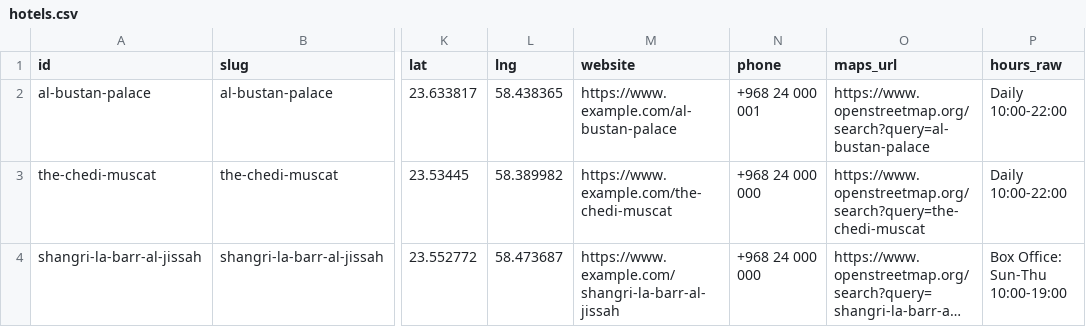
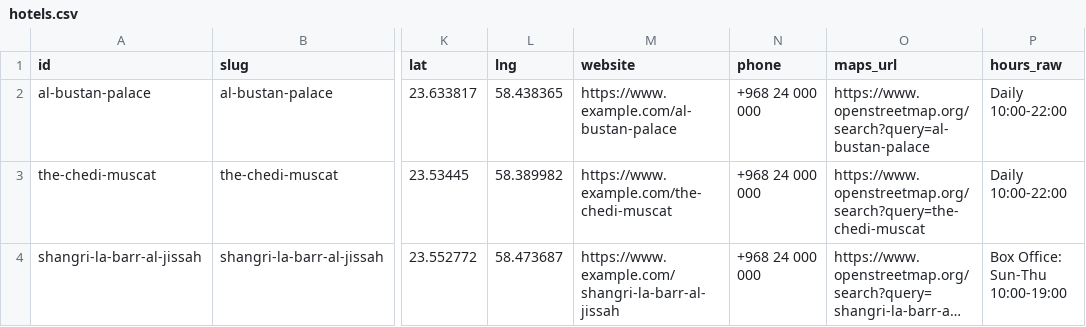
Before and after one commit to Muhraf2020/bestmuscat-new2.01, a CSV file: data/sources/hotels.csv, drawn as a sheet; only a part is shown, gaps mark what is left out; long unchanged cells end in …; the diff names each change by its address in the sheet, - before the commit and + after, or states it on an @@ line.

Commit message:
Add files via upload

```diff
--- a/data/sources/hotels.csv
+++ b/data/sources/hotels.csv
-N2 (phone): +968 24 000 001
+N2 (phone): +968 24 000 000
```
